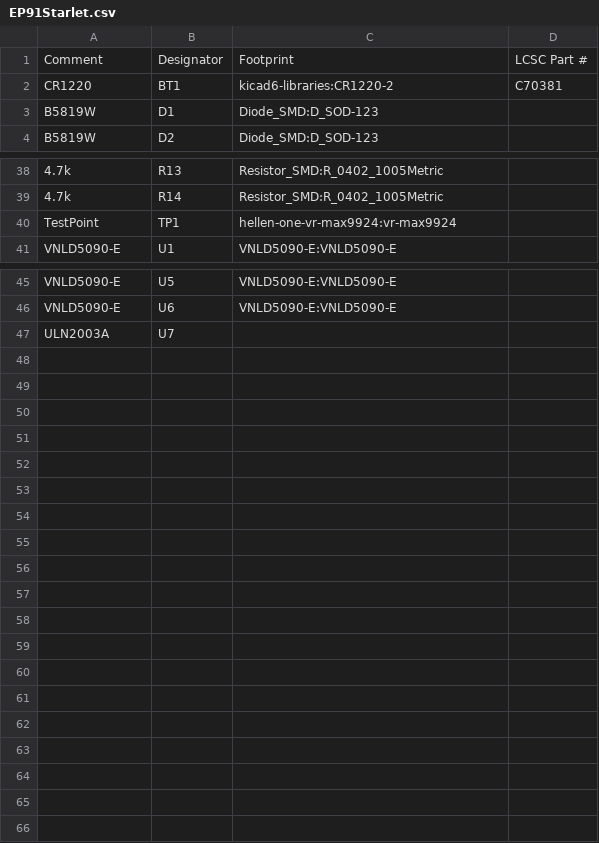
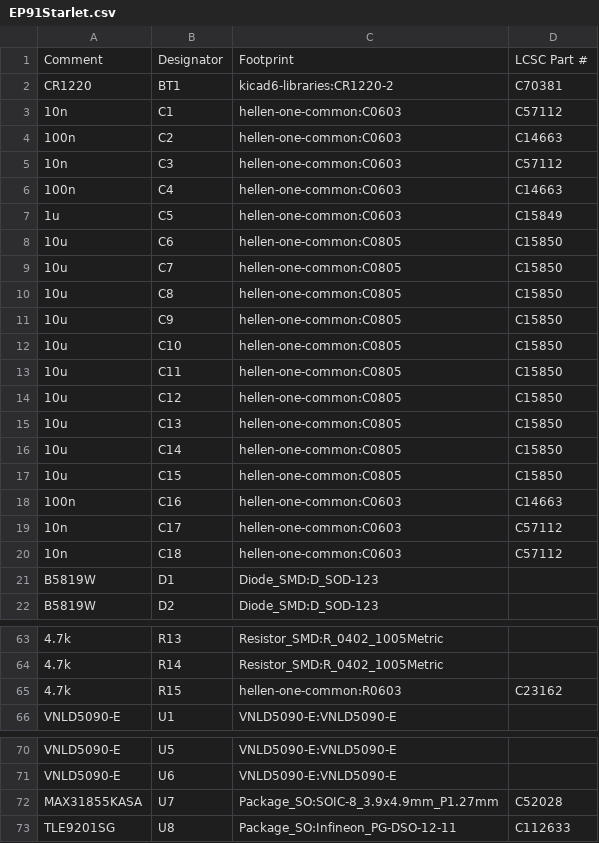
Before and after one commit to 09qwerty/Hellen-EP91-Starlet, a CSV file: gerber/EP91Starlet.csv, drawn as a sheet; only a part is shown, gaps mark what is left out; the diff covers the shown part only.

```diff
--- a/gerber/EP91Starlet.csv
+++ b/gerber/EP91Starlet.csv
@@ -2,2 +2,20 @@
 "CR1220","BT1","kicad6-libraries:CR1220-2","C70381"
+"10n","C1","hellen-one-common:C0603","C57112"
+"100n","C2","hellen-one-common:C0603","C14663"
+"10n","C3","hellen-one-common:C0603","C57112"
+"100n","C4","hellen-one-common:C0603","C14663"
+"1u","C5","hellen-one-common:C0603","C15849"
+"10u","C6","hellen-one-common:C0805","C15850"
+"10u","C7","hellen-one-common:C0805","C15850"
+"10u","C8","hellen-one-common:C0805","C15850"
+"10u","C9","hellen-one-common:C0805","C15850"
+"10u","C10","hellen-one-common:C0805","C15850"
+"10u","C11","hellen-one-common:C0805","C15850"
+"10u","C12","hellen-one-common:C0805","C15850"
+"10u","C13","hellen-one-common:C0805","C15850"
+"10u","C14","hellen-one-common:C0805","C15850"
+"10u","C15","hellen-one-common:C0805","C15850"
+"100n","C16","hellen-one-common:C0603","C14663"
+"10n","C17","hellen-one-common:C0603","C57112"
+"10n","C18","hellen-one-common:C0603","C57112"
 "B5819W","D1","Diode_SMD:D_SOD-123",""
@@ -39,3 +64,3 @@
 "4.7k","R14","Resistor_SMD:R_0402_1005Metric",""
-"TestPoint","TP1","hellen-one-vr-max9924:vr-max9924",""
+"4.7k","R15","hellen-one-common:R0603","C23162"
 "VNLD5090-E","U1","VNLD5090-E:VNLD5090-E",""
@@ -46,2 +71,3 @@
 "VNLD5090-E","U6","VNLD5090-E:VNLD5090-E",""
-"ULN2003A","U7","",""
+"MAX31855KASA","U7","Package_SO:SOIC-8_3.9x4.9mm_P1.27mm","C52028"
+"TLE9201SG","U8","Package_SO:Infineon_PG-DSO-12-11","C112633"
```
Also changed, not shown: 8 added rows, 1 removed row and 6 edited cells elsewhere in this file, gerber/EP91Starlet-all-pos.csv, 16 other files.
